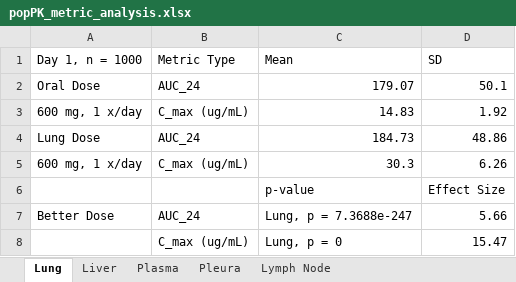
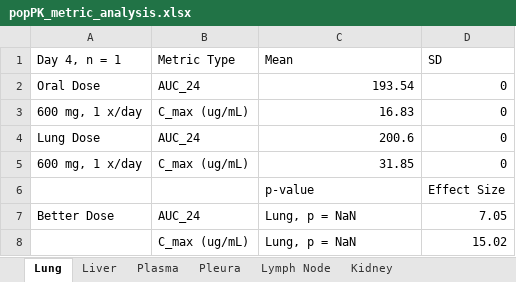
Before and after one commit to nstrawha/Inhaled-TB-Treatment-PopPKPD, an Excel workbook: Outputs/RIF/Tables/popPK_metric_analysis.xlsx, sheet Lung, drawn as a sheet; values as stored, in another font and other column widths than the file's, no borders; removed rows and columns are numbered as before the commit, all else as after; the diff names each change by its address in the sheet, - before the commit and + after, or states it on an @@ line.

```diff
--- a/Outputs/RIF/Tables/popPK_metric_analysis.xlsx (sheet Lung)
+++ b/Outputs/RIF/Tables/popPK_metric_analysis.xlsx (sheet Lung)
+sheet tab: Kidney
-A1: Day 1, n = 1000
+A1: Day 4, n = 1
-C2 (Mean): 179.07
+C2 (Mean): 193.54
-D2 (SD): 50.1
+D2 (SD): 0
-C3 (Mean): 14.83
+C3 (Mean): 16.83
-D3 (SD): 1.92
+D3 (SD): 0
-C4 (Mean): 184.73
+C4 (Mean): 200.6
-D4 (SD): 48.86
+D4 (SD): 0
-C5 (Mean): 30.3
+C5 (Mean): 31.85
-D5 (SD): 6.26
+D5 (SD): 0
-C7 (Mean): Lung, p = 7.3688e-247
+C7 (Mean): Lung, p = NaN
-D7 (SD): 5.66
+D7 (SD): 7.05
-row 8:  | C_max (ug/mL) | Lung, p = 0 | 15.47
+row 8:  | C_max (ug/mL) | Lung, p = NaN | 15.02
```
Also changed, not shown: sheet Plasma, sheet Liver, sheet Lymph Node, sheet Pleura, Outputs/RIF/Tables/AUC_comparisons.xlsx, Outputs/RIF/Tables/Cmax_comparisons.xlsx, 42 other files.
